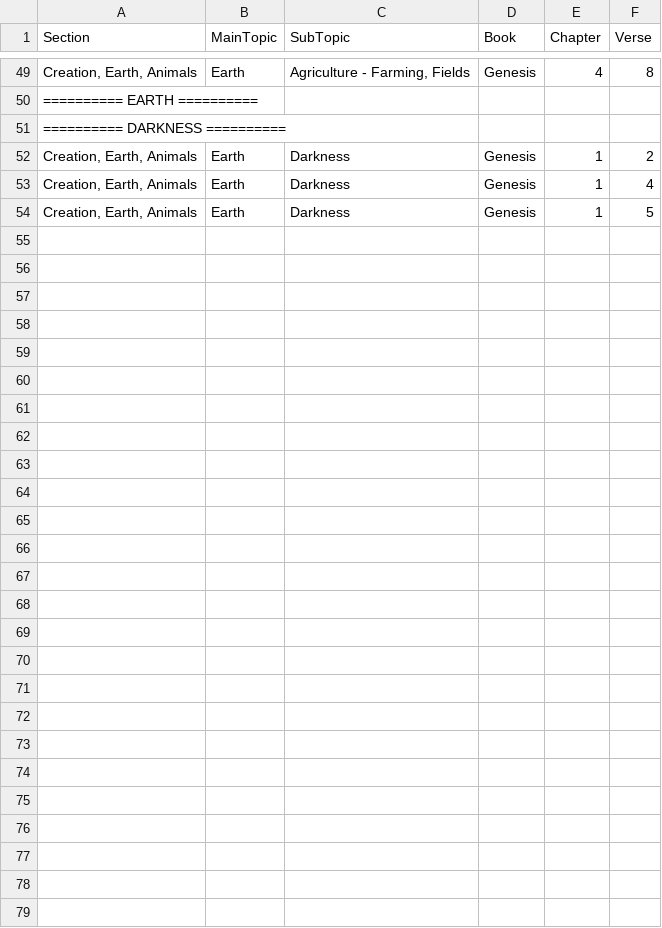
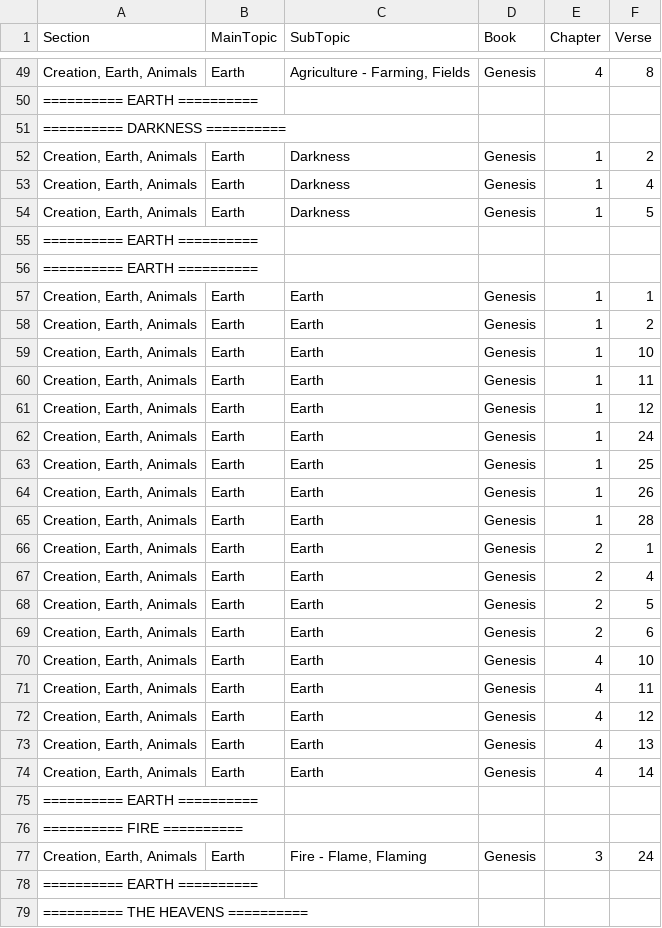
Before and after one commit to Twiggins12/BibleBlossoms, a CSV file: section2.csv, drawn as a sheet; only a part is shown, gaps mark what is left out.

Commit message:
Update section2.csv

```diff
--- a/section2.csv
+++ b/section2.csv
@@ -54 +54,26 @@ Section,MainTopic,SubTopic,Book,Chapter,Verse
 "Creation, Earth, Animals",Earth,Darkness,Genesis,1,5
+"========== EARTH ==========", , , , ,
+"========== EARTH ==========", , , , ,
+"Creation, Earth, Animals",Earth,Earth,Genesis,1,1
+"Creation, Earth, Animals",Earth,Earth,Genesis,1,2
+"Creation, Earth, Animals",Earth,Earth,Genesis,1,10
+"Creation, Earth, Animals",Earth,Earth,Genesis,1,11
+"Creation, Earth, Animals",Earth,Earth,Genesis,1,12
+"Creation, Earth, Animals",Earth,Earth,Genesis,1,24
+"Creation, Earth, Animals",Earth,Earth,Genesis,1,25
+"Creation, Earth, Animals",Earth,Earth,Genesis,1,26
+"Creation, Earth, Animals",Earth,Earth,Genesis,1,28
+"Creation, Earth, Animals",Earth,Earth,Genesis,2,1
+"Creation, Earth, Animals",Earth,Earth,Genesis,2,4
+"Creation, Earth, Animals",Earth,Earth,Genesis,2,5
+"Creation, Earth, Animals",Earth,Earth,Genesis,2,6
+"Creation, Earth, Animals",Earth,Earth,Genesis,4,10
+"Creation, Earth, Animals",Earth,Earth,Genesis,4,11
+"Creation, Earth, Animals",Earth,Earth,Genesis,4,12
+"Creation, Earth, Animals",Earth,Earth,Genesis,4,13
+"Creation, Earth, Animals",Earth,Earth,Genesis,4,14
+"========== EARTH ==========", , , , ,
+"========== FIRE ==========", , , , ,
+"Creation, Earth, Animals",Earth,"Fire - Flame, Flaming",Genesis,3,24
+"========== EARTH ==========", , , , ,
+"========== THE HEAVENS ==========", , , , ,
```
